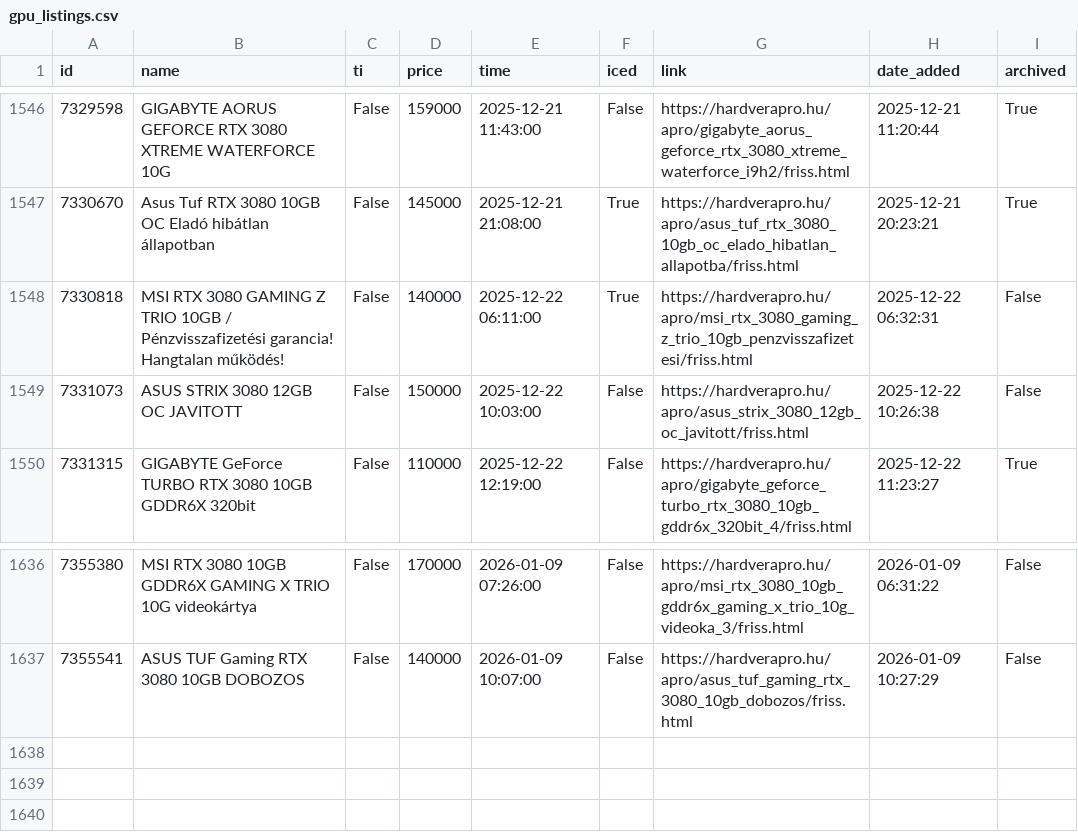
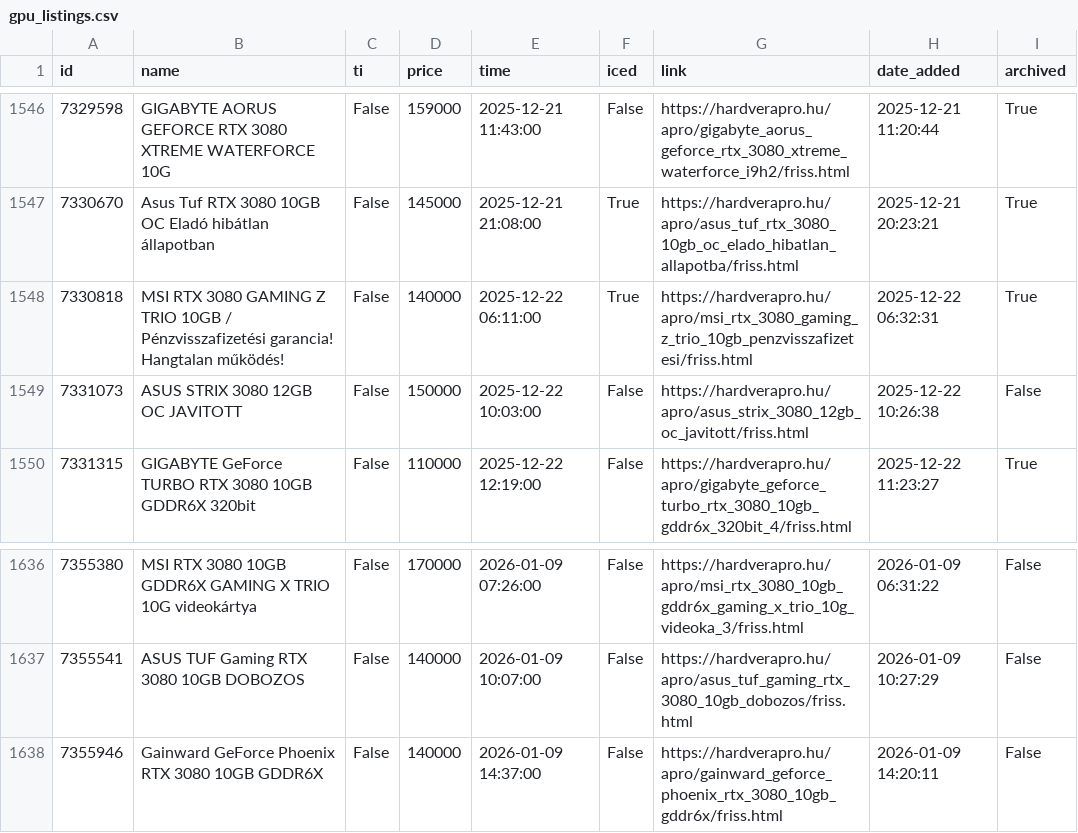
Before and after one commit to leviipope/scraping_hardverapro, a CSV file: gpu_listings.csv, drawn as a sheet; only a part is shown, gaps mark what is left out.

```diff
--- a/gpu_listings.csv
+++ b/gpu_listings.csv
@@ -1547,3 +1547,3 @@ id,name,ti,price,time,iced,link,date_added,archived
 7330670,Asus Tuf RTX 3080 10GB OC Eladó hibátlan állapotban,False,145000,2025-12-21 21:08:00,True,https://hardverapro.hu/apro/asus_tuf_rtx_3080_10gb_oc_elado_hibatlan_allapotba/friss.html,2025-12-21 20:23:21,True
-7330818,MSI RTX 3080 GAMING Z TRIO 10GB / Pénzvisszafizetési garancia! Hangtalan működés!,False,140000,2025-12-22 06:11:00,True,https://hardverapro.hu/apro/msi_rtx_3080_gaming_z_trio_10gb_penzvisszafizetesi/friss.html,2025-12-22 06:32:31,False
+7330818,MSI RTX 3080 GAMING Z TRIO 10GB / Pénzvisszafizetési garancia! Hangtalan működés!,False,140000,2025-12-22 06:11:00,True,https://hardverapro.hu/apro/msi_rtx_3080_gaming_z_trio_10gb_penzvisszafizetesi/friss.html,2025-12-22 06:32:31,True
 7331073,ASUS STRIX 3080 12GB OC JAVITOTT,False,150000,2025-12-22 10:03:00,False,https://hardverapro.hu/apro/asus_strix_3080_12gb_oc_javitott/friss.html,2025-12-22 10:26:38,False
@@ -1637 +1637,2 @@ id,name,ti,price,time,iced,link,date_added,archived
 7355541,ASUS TUF Gaming RTX 3080 10GB DOBOZOS,False,140000,2026-01-09 10:07:00,False,https://hardverapro.hu/apro/asus_tuf_gaming_rtx_3080_10gb_dobozos/friss.html,2026-01-09 10:27:29,False
+7355946,Gainward GeForce Phoenix RTX 3080 10GB GDDR6X,False,140000,2026-01-09 14:37:00,False,https://hardverapro.hu/apro/gainward_geforce_phoenix_rtx_3080_10gb_gddr6x/friss.html,2026-01-09 14:20:11,False
```
Also changed, not shown: 1 other file.
